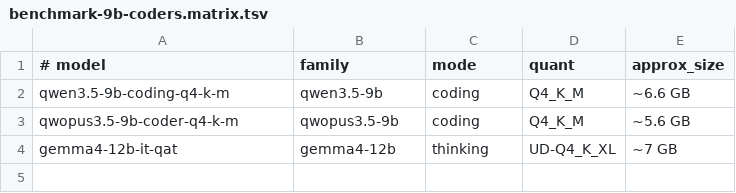
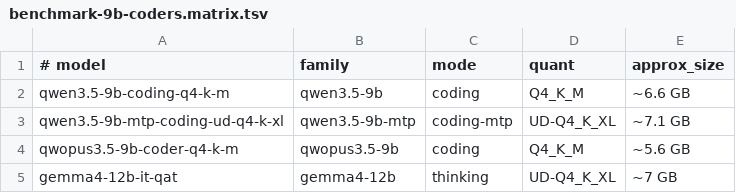
Before and after one commit to williamrobotma/ollama-modelfiles, a TSV file: benchmark-9b-coders.matrix.tsv, drawn as a sheet; the diff names each change by its address in the sheet, - before the commit and + after, or states it on an @@ line.

```diff
--- a/benchmark-9b-coders.matrix.tsv
+++ b/benchmark-9b-coders.matrix.tsv
+row 3: qwen3.5-9b-mtp-coding-ud-q4-k-xl | qwen3.5-9b-mtp | coding-mtp | UD-Q4_K_XL | ~7.1 GB
```
Also changed, not shown: 5 other files.
